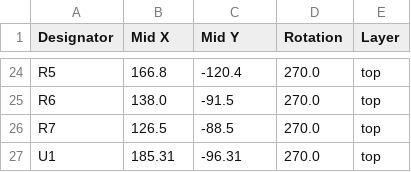
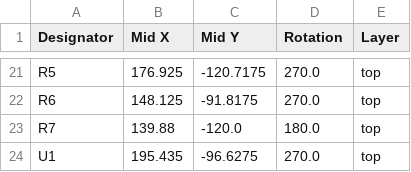
Before and after one commit to ILikeNickelback/OpenJTS, a CSV file: hardware/KiCAD/ADC_controler/production/positions.csv, drawn as a sheet; only a part is shown, gaps mark what is left out; addresses are those after the commit; the diff covers the shown part only; the diff names each change by its address in the sheet, - before the commit and + after, or states it on an @@ line.

```diff
--- a/hardware/KiCAD/ADC_controler/production/positions.csv
+++ b/hardware/KiCAD/ADC_controler/production/positions.csv
-B21 (Mid X): 166.8
+B21 (Mid X): 176.925
-C21 (Mid Y): -120.4
+C21 (Mid Y): -120.7175
-B22 (Mid X): 138.0
+B22 (Mid X): 148.125
-C22 (Mid Y): -91.5
+C22 (Mid Y): -91.8175
-B23 (Mid X): 126.5
+B23 (Mid X): 139.88
-C23 (Mid Y): -88.5
+C23 (Mid Y): -120.0
-D23 (Rotation): 270.0
+D23 (Rotation): 180.0
-B24 (Mid X): 185.31
+B24 (Mid X): 195.435
-C24 (Mid Y): -96.31
+C24 (Mid Y): -96.6275
```
Also changed, not shown: 2 added rows, 5 removed rows and 27 edited cells elsewhere in this file, hardware/KiCAD/ADC_controler/production/bom.csv, 40 other files.
